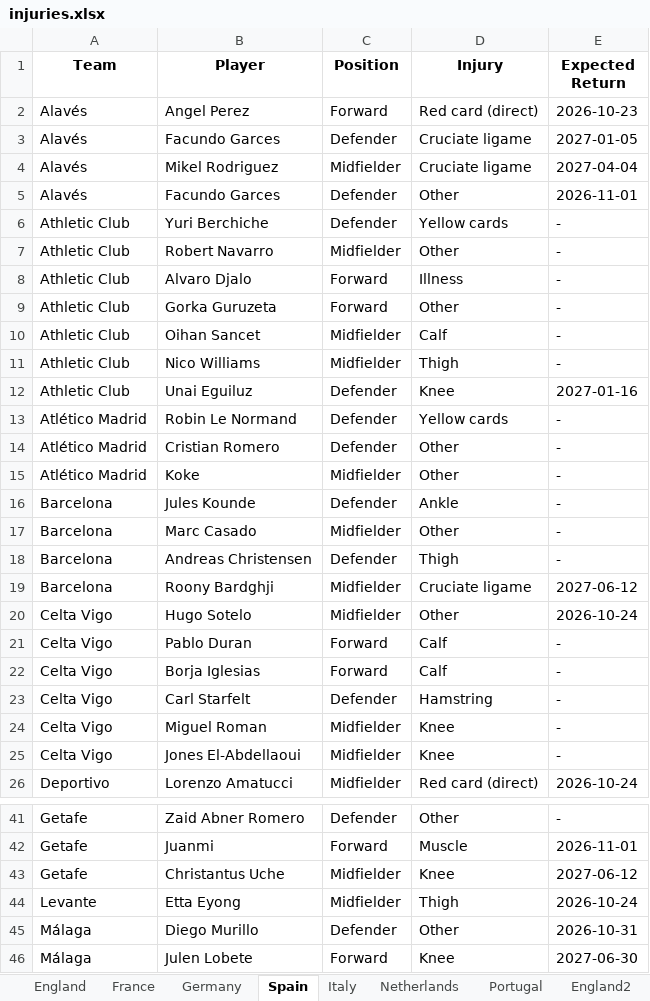
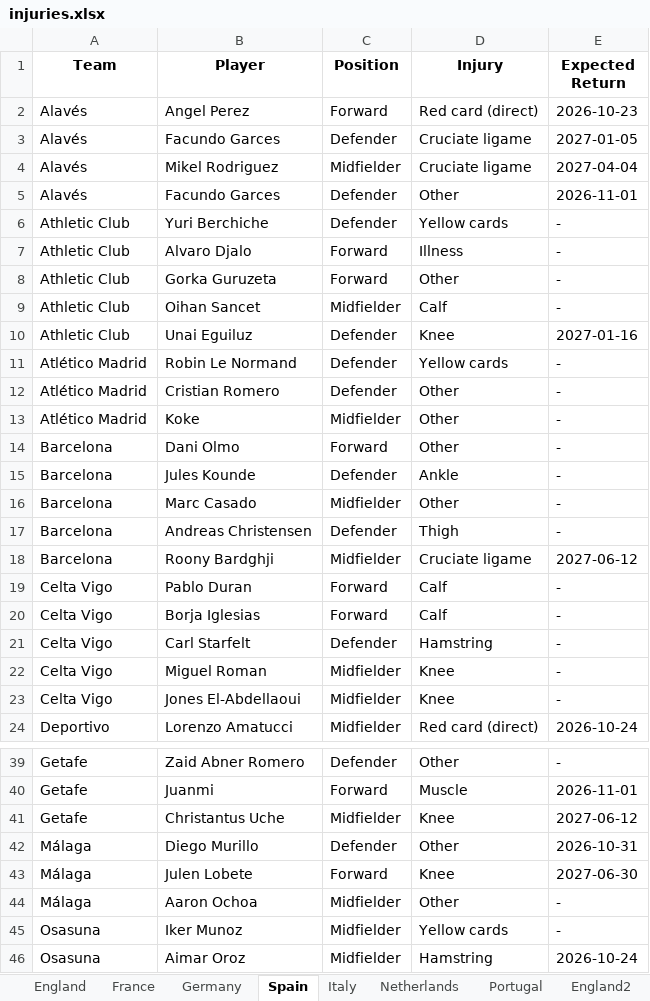
Before and after one commit to Uttam2007110/Football-Projections, an Excel workbook: whoscored/injuries.xlsx, sheet Spain, drawn as a sheet; only a part is shown, gaps mark what is left out; the shorter side is filled out with more unchanged rows; values as stored, in another font and other column widths than the file's, no borders; removed rows and columns are numbered as before the commit, all else as after; the diff names each change by its address in the sheet, - before the commit and + after, or states it on an @@ line.

```diff
--- a/whoscored/injuries.xlsx (sheet Spain)
+++ b/whoscored/injuries.xlsx (sheet Spain)
-row 7: Athletic Club | Robert Navarro | Midfielder | Other | -
-row 11: Athletic Club | Nico Williams | Midfielder | Thigh | -
+row 14: Barcelona | Dani Olmo | Forward | Other | -
-row 20: Celta Vigo | Hugo Sotelo | Midfielder | Other | 2026-10-24
-row 44: Levante | Etta Eyong | Midfielder | Thigh | 2026-10-24
```
Also changed, not shown: sheet France, sheet England, sheet Germany, sheet Italy, whoscored/Brazil_teams.xlsx, whoscored/England2_teams.xlsx, 6 other files.
